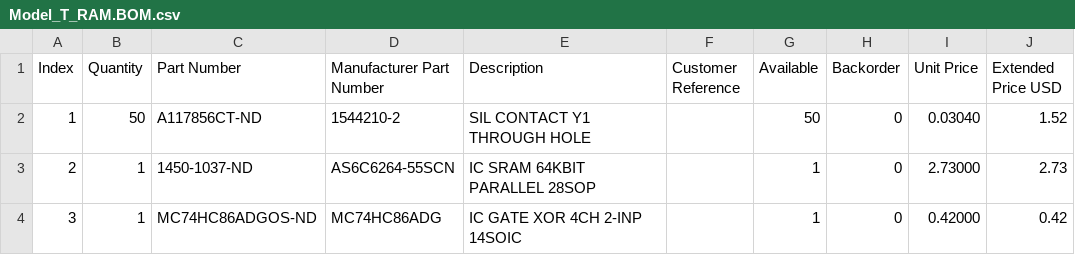
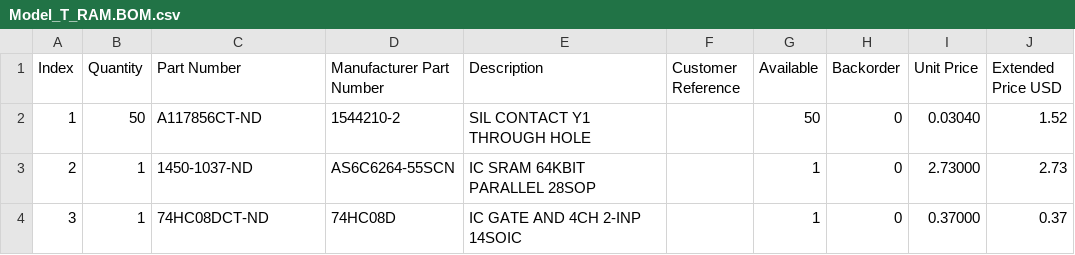
Before and after one commit to bkw777/Model_T_RAM, a CSV file: Model_T_RAM.BOM.csv, drawn as a sheet.

```diff
--- a/Model_T_RAM.BOM.csv
+++ b/Model_T_RAM.BOM.csv
@@ -3,2 +3,2 @@
 "2","1","1450-1037-ND","AS6C6264-55SCN","IC SRAM 64KBIT PARALLEL 28SOP","","1","0","2.73000","2.73"
-"3","1","MC74HC86ADGOS-ND","MC74HC86ADG","IC GATE XOR 4CH 2-INP 14SOIC","","1","0","0.42000","0.42"
+"3","1","74HC08DCT-ND","74HC08D","IC GATE AND 4CH 2-INP 14SOIC","","1","0","0.37000","0.37"
```
Also changed, not shown: 8 other files.
